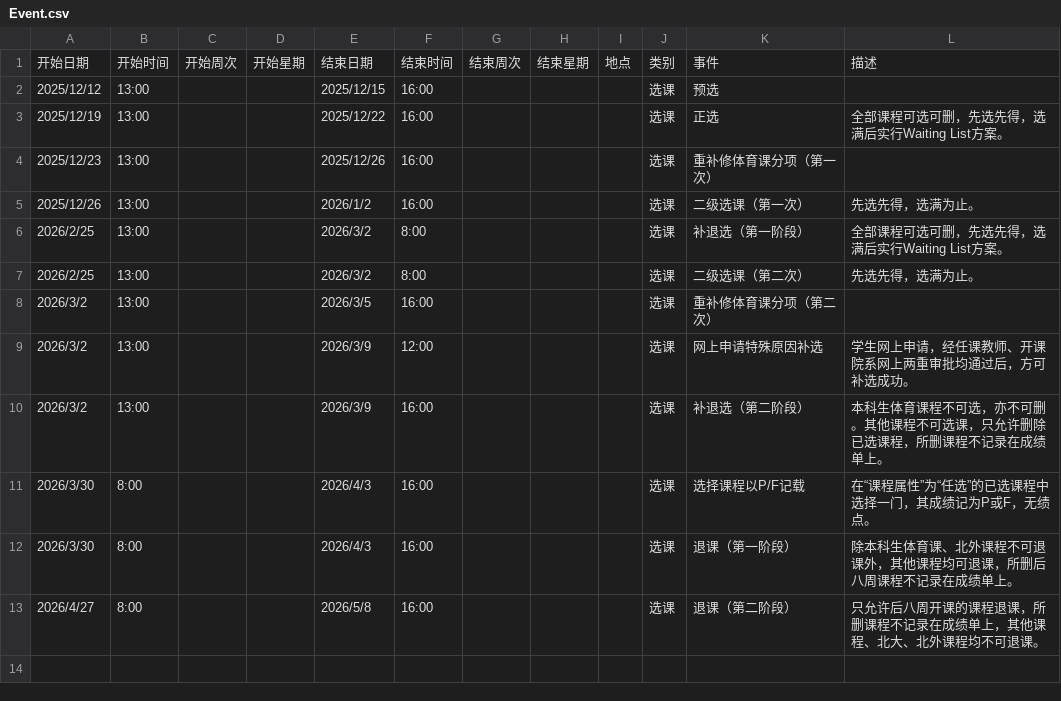
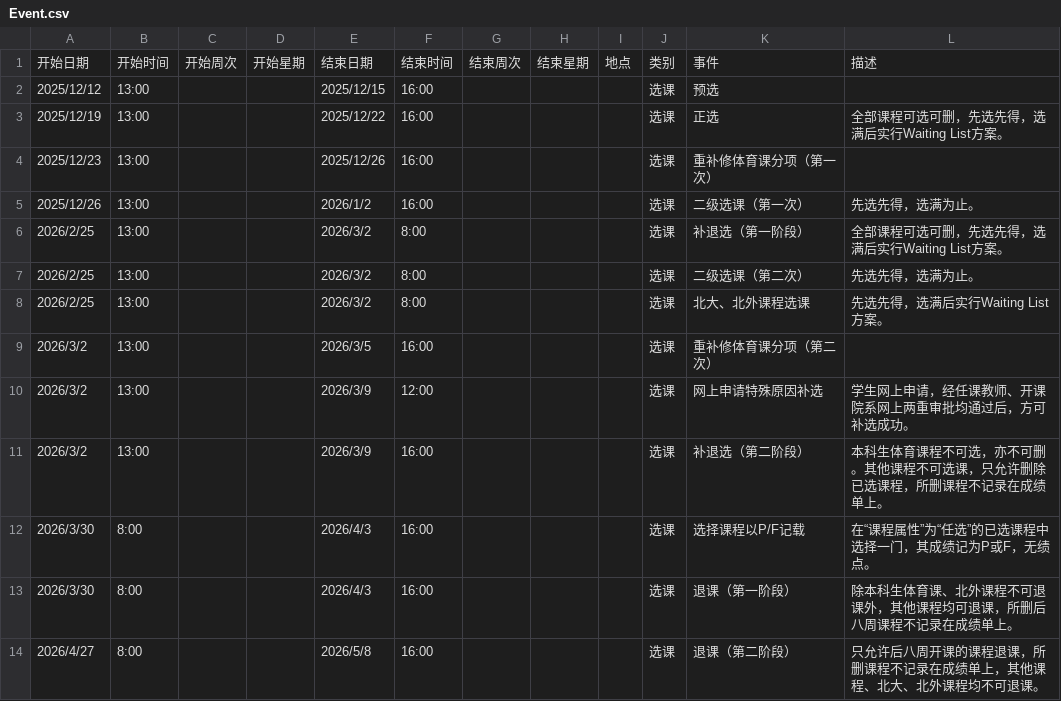
Before and after one commit to THUDEPN31/THUDEPN31.github.io, a CSV file: INDEX/schedule/Event.csv, drawn as a sheet; the diff names each change by its address in the sheet, - before the commit and + after, or states it on an @@ line.

```diff
--- a/INDEX/schedule/Event.csv
+++ b/INDEX/schedule/Event.csv
+row 8: 2026/2/25 | 13:00 |  |  | 2026/3/2 | 8:00 |  |  |  | 选课 | 北大、北外课程选课 | 先选先得，选满后实行Waiting List方案。
```
Also changed, not shown: 7 other files.
